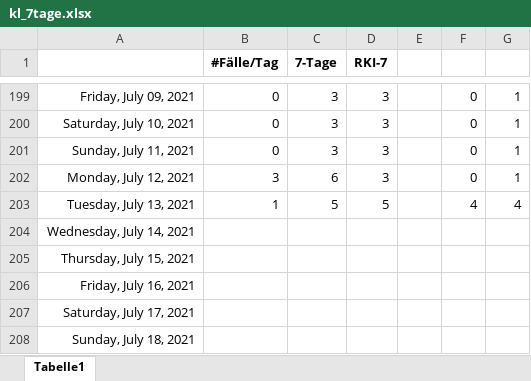
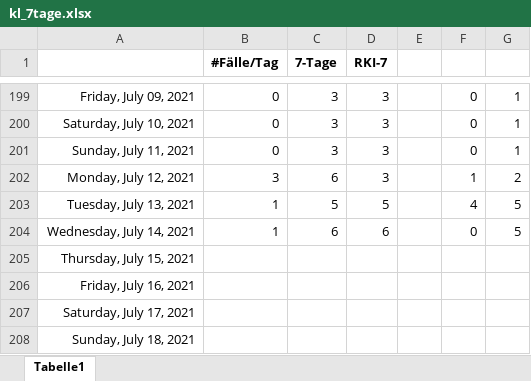
Before and after one commit to bbbkl/bk_shared, an Excel workbook: kl_7tage.xlsx, sheet Tabelle1, drawn as a sheet; only a part is shown, gaps mark what is left out; values as stored, in another font and other column widths than the file's, no borders; charts and pictures not drawn; the diff names each change by its address in the sheet, - before the commit and + after, or states it on an @@ line.

```diff
--- a/kl_7tage.xlsx (sheet Tabelle1)
+++ b/kl_7tage.xlsx (sheet Tabelle1)
-F202: 0
+F202: 1
-G202: 1
+G202: 2
-G203: 4
+G203: 5
-B204 (#Fälle/Tag): (empty)
+B204 (#Fälle/Tag): 1
-C204 (7-Tage): (empty)
+C204 (7-Tage): 6
-D204 (RKI-7): (empty)
+D204 (RKI-7): 6
-F204: (empty)
+F204: 0
-G204: (empty)
+G204: 5
```
Also changed, not shown: charts or pictures, 1 other file.
